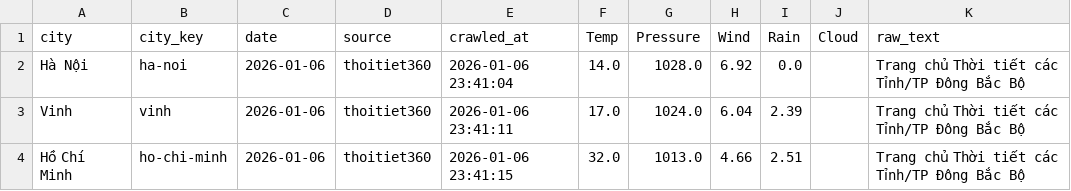
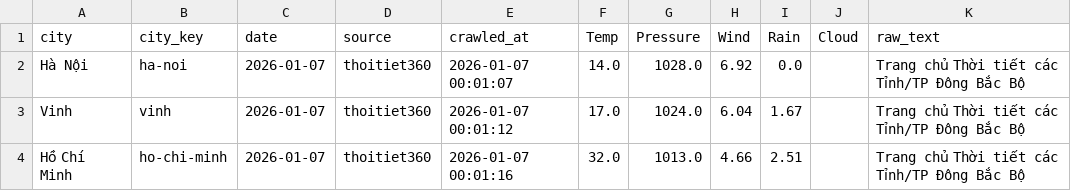
Before and after one commit to nguyenducquan1001204/weather-forecast, a CSV file: thoitiet360_data.csv, drawn as a sheet.

```diff
--- a/thoitiet360_data.csv
+++ b/thoitiet360_data.csv
@@ -1,4 +1,4 @@
 city,city_key,date,source,crawled_at,Temp,Pressure,Wind,Rain,Cloud,raw_text
-Hà Nội,ha-noi,2026-01-06,thoitiet360,2026-01-06 23:41:04,14.0,1028.0,6.92,0.0,,Trang chủ Thời tiết các Tỉnh/TP Đông Bắc Bộ
-Vinh,vinh,2026-01-06,thoitiet360,2026-01-06 23:41:11,17.0,1024.0,6.04,2.39,,Trang chủ Thời tiết các Tỉnh/TP Đông Bắc Bộ
-Hồ Chí Minh,ho-chi-minh,2026-01-06,thoitiet360,2026-01-06 23:41:15,32.0,1013.0,4.66,2.51,,Trang chủ Thời tiết các Tỉnh/TP Đông Bắc Bộ
+Hà Nội,ha-noi,2026-01-07,thoitiet360,2026-01-07 00:01:07,14.0,1028.0,6.92,0.0,,Trang chủ Thời tiết các Tỉnh/TP Đông Bắc Bộ
+Vinh,vinh,2026-01-07,thoitiet360,2026-01-07 00:01:12,17.0,1024.0,6.04,1.67,,Trang chủ Thời tiết các Tỉnh/TP Đông Bắc Bộ
+Hồ Chí Minh,ho-chi-minh,2026-01-07,thoitiet360,2026-01-07 00:01:16,32.0,1013.0,4.66,2.51,,Trang chủ Thời tiết các Tỉnh/TP Đông Bắc Bộ
```
